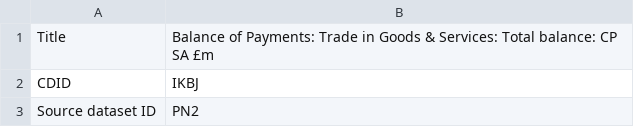
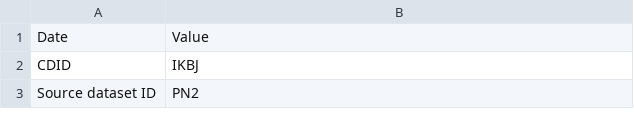
Before and after one commit to PatrickBuhagiar/masters-thesis, a CSV file: data/macroeconomics/GB/GB_BALANCE_OF_TRADE.csv, drawn as a sheet; only a part is shown.

Commit message:
added function to load UK Trade Balance + convert quarterly to daily

```diff
--- a/data/macroeconomics/GB/GB_BALANCE_OF_TRADE.csv
+++ b/data/macroeconomics/GB/GB_BALANCE_OF_TRADE.csv
@@ -1,2 +1,2 @@
-"Title","Balance of Payments: Trade in Goods & Services: Total balance: CP SA £m"
+"Date","Value"
 "CDID","IKBJ"
```
Also changed, not shown: 3 other files.
